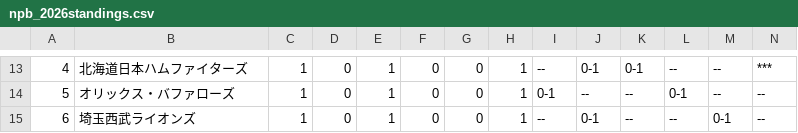
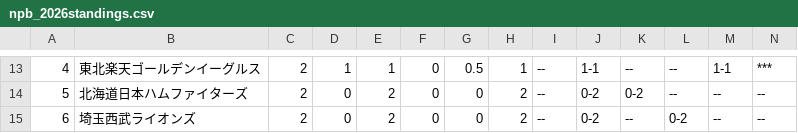
Before and after one commit to hitoshihirai07-hash/baseball-stats, a CSV file: npb_2026standings.csv, drawn as a sheet; only a part is shown, gaps mark what is left out; the diff covers the shown part only; the diff names each change by its address in the sheet, - before the commit and + after, or states it on an @@ line.

```diff
--- a/npb_2026standings.csv
+++ b/npb_2026standings.csv
-B13: 北海道日本ハムファイターズ
+B13: 東北楽天ゴールデンイーグルス
-C13:C15: 1
+C13:C15: 2
-D13: 0
+D13: 1
-G13: 0
+G13: 0.5
-J13: 0-1
+J13: 1-1
-K13: 0-1
+K13: --
-M13: --
+M13: 1-1
-B14: オリックス・バファローズ
+B14: 北海道日本ハムファイターズ
-E14:E15: 1
+E14:E15: 2
-H14:H15: 1
+H14:H15: 2
-I14: 0-1
+I14: --
-J14: --
+J14: 0-2
-K14: --
+K14: 0-2
-L14: 0-1
+L14: --
-J15: 0-1
+J15: 0-2
-L15: --
+L15: 0-2
-M15: 0-1
+M15: --
```
Also changed, not shown: 69 edited cells elsewhere in this file, 1 other file.
